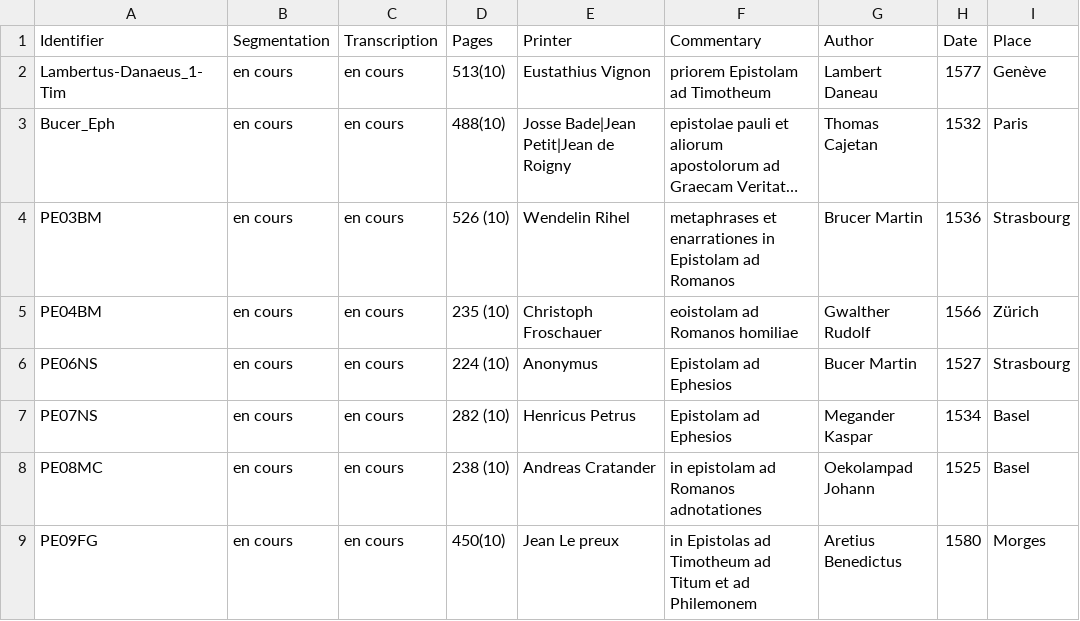
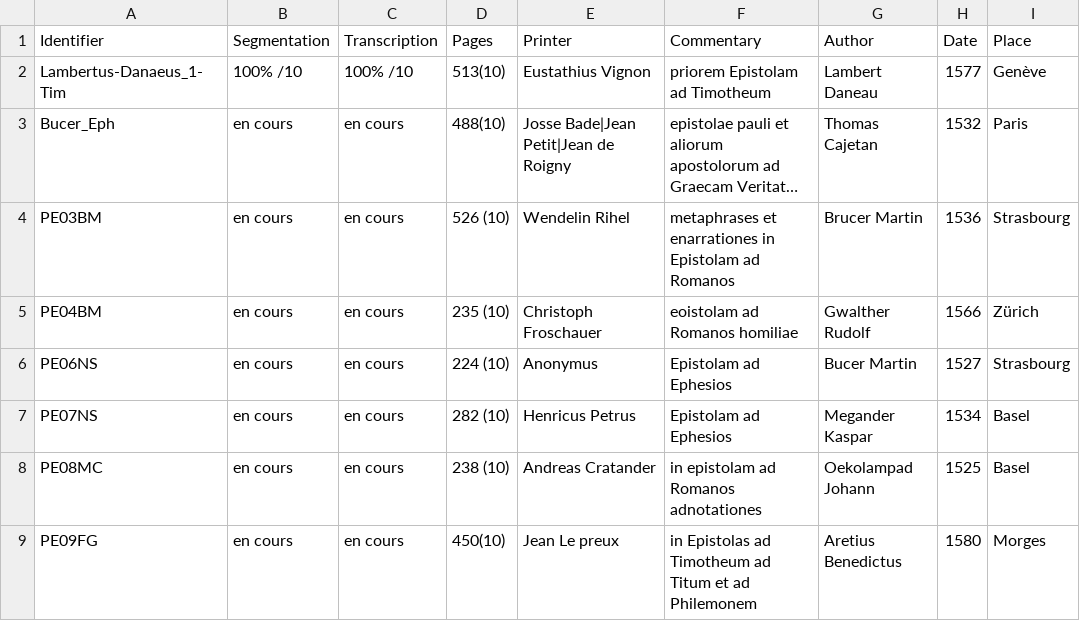
Before and after one commit to FourbeFlo/Lambertus, a CSV file: corpus1.csv, drawn as a sheet; only a part is shown; long unchanged cells end in …; the diff names each change by its address in the sheet, - before the commit and + after, or states it on an @@ line.

Commit message:
Update corpus1.csv

```diff
--- a/corpus1.csv
+++ b/corpus1.csv
-B2 (Segmentation): en cours
+B2 (Segmentation): 100% /10
-C2 (Transcription): en cours
+C2 (Transcription): 100% /10
```
